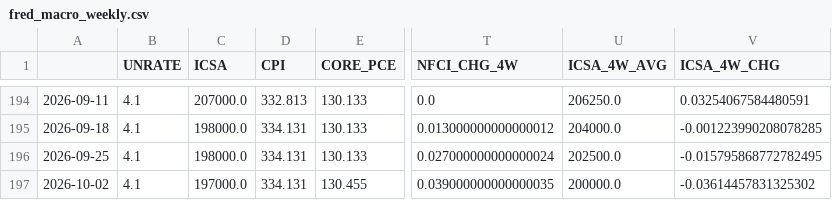
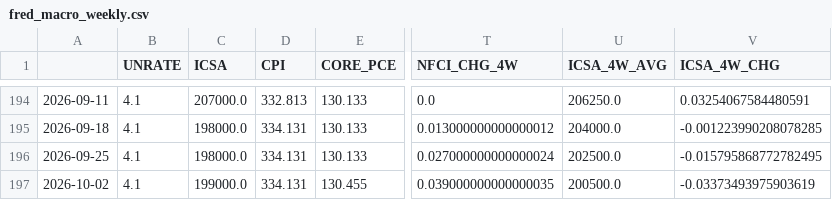
Before and after one commit to subin001893-cmyk/stock-scanner-results, a CSV file: latest/fred_macro_weekly.csv, drawn as a sheet; only a part is shown, gaps mark what is left out; the diff names each change by its address in the sheet, - before the commit and + after, or states it on an @@ line.

```diff
--- a/latest/fred_macro_weekly.csv
+++ b/latest/fred_macro_weekly.csv
-C197 (ICSA): 197000.0
+C197 (ICSA): 199000.0
-U197 (ICSA_4W_AVG): 200000.0
+U197 (ICSA_4W_AVG): 200500.0
-V197 (ICSA_4W_CHG): -0.03614457831325302
+V197 (ICSA_4W_CHG): -0.03373493975903619
```
Also changed, not shown: latest/weekly_results.csv, 5 other files.
